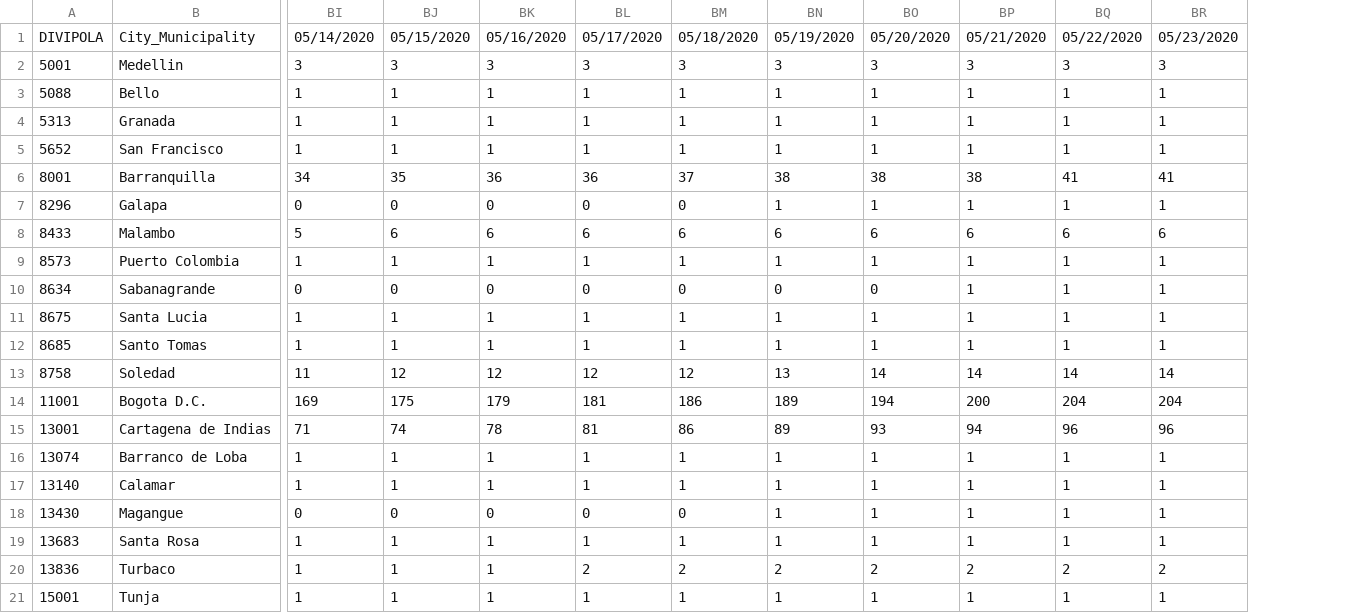
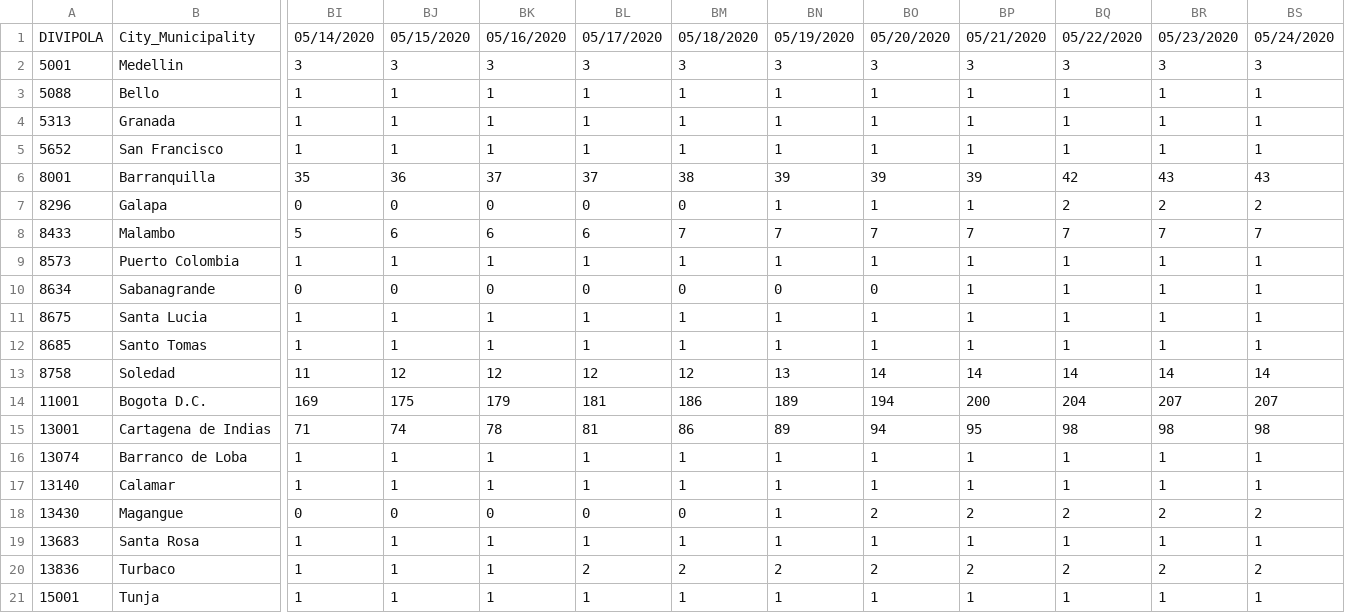
Before and after one commit to CovidDataProject/DataCovid19Colombia, a CSV file: covid_19_data_colombia/covid_19_time_series/time_series_covid19_deaths.csv, drawn as a sheet; only a part is shown, gaps mark what is left out; the diff covers the shown part only; the diff names each change by its address in the sheet, - before the commit and + after, or states it on an @@ line.

```diff
--- a/covid_19_data_colombia/covid_19_time_series/time_series_covid19_deaths.csv
+++ b/covid_19_data_colombia/covid_19_time_series/time_series_covid19_deaths.csv
+column BS, rows 1-21: 05/24/2020 | 3 | 1 | 1 | 1 | 43 | 2 | 7 | 1 | 1 | 1 | 1 | 14 | 207 | 98 | 1 | 1 | 2 | 1 | 2 | 1
-BI6: 34
+BI6: 35
-BJ6: 35
+BJ6: 36
-BK6: 36
+BK6: 37
-BL6: 36
+BL6: 37
-BM6: 37
+BM6: 38
-BN6: 38
+BN6: 39
-BO6: 38
+BO6: 39
-BP6: 38
+BP6: 39
-BQ6: 41
+BQ6: 42
-BR6: 41
+BR6: 43
-BQ7: 1
+BQ7: 2
-BR7: 1
+BR7: 2
-BM8: 6
+BM8: 7
-BN8: 6
+BN8: 7
-BO8: 6
+BO8: 7
-BP8: 6
+BP8: 7
-BQ8: 6
+BQ8: 7
-BR8: 6
+BR8: 7
-BR14: 204
+BR14: 207
-BO15: 93
+BO15: 94
-BP15: 94
+BP15: 95
-BQ15: 96
+BQ15: 98
-BR15: 96
+BR15: 98
-BO18: 1
+BO18: 2
-BP18: 1
+BP18: 2
-BQ18: 1
+BQ18: 2
-BR18: 1
+BR18: 2
```
Also changed, not shown: 1 added row and 48 edited cells elsewhere in this file, covid_19_data_colombia/covid_19_time_series/time_series_covid19_confirmed.csv, covid_19_data_colombia/covid_19_time_series/time_series_covid19_recovered.csv.
